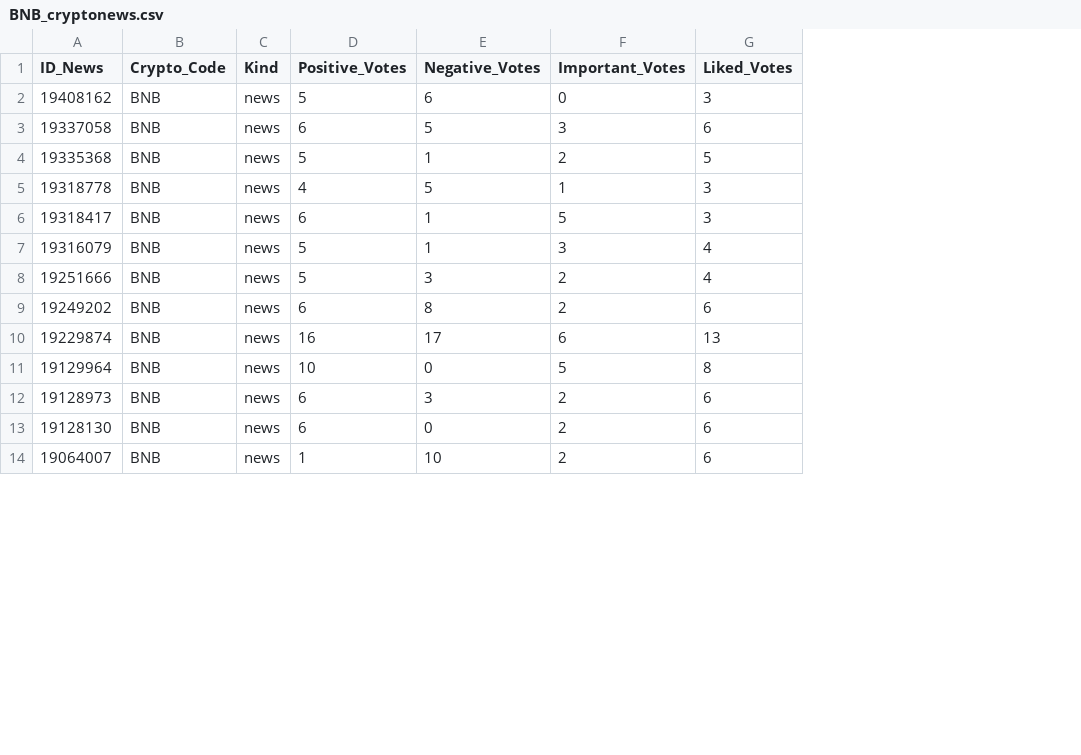
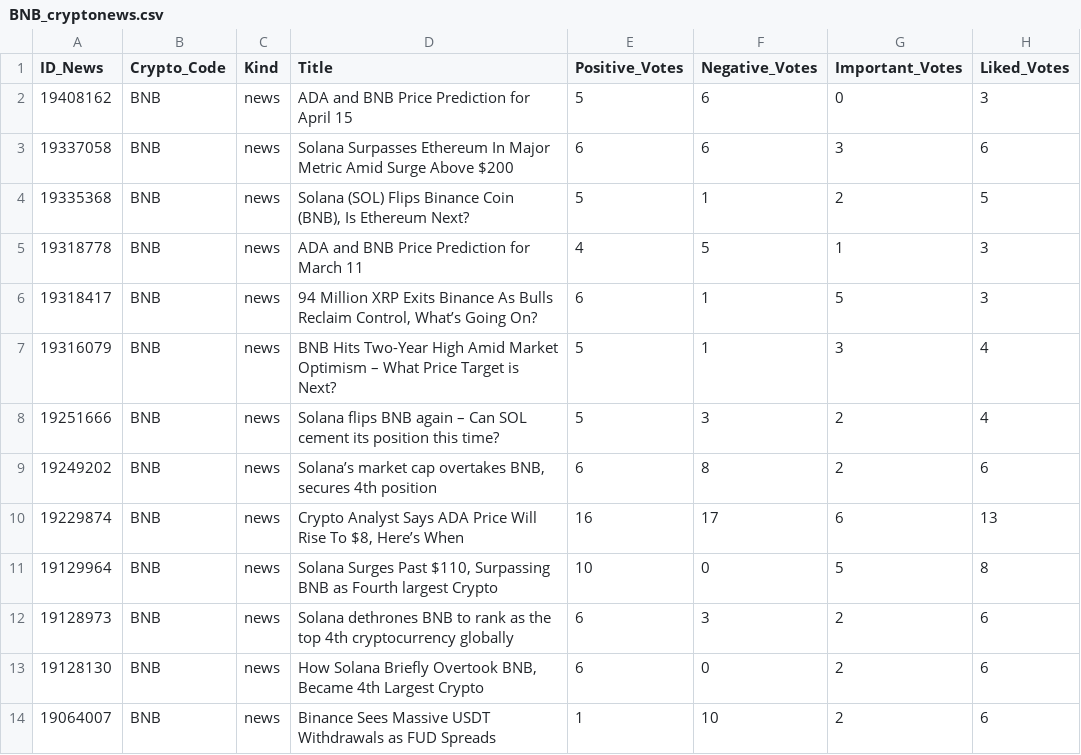
Before and after one commit to thuerand/Gruppenarbeit_ADS, a CSV file: Data_cryptonews/BNB_cryptonews.csv, drawn as a sheet; only a part is shown; addresses are those after the commit; the diff names each change by its address in the sheet, - before the commit and + after, or states it on an @@ line.

```diff
--- a/Data_cryptonews/BNB_cryptonews.csv
+++ b/Data_cryptonews/BNB_cryptonews.csv
+column D (Title), rows 2-14: ADA and BNB Price Prediction for April 15 | Solana Surpasses Ethereum In Major Metric Amid Surge Above $200 | Solana (SOL) Flips Binance Coin (BNB), Is Ethereum Next? | ADA and BNB Price Prediction for March 11 | 94 Million XRP Exits Binance As Bulls Reclaim Control, What’s Going On? | BNB Hits Two-Year High Amid Market Optimism – What Price Target is Next? | Solana flips BNB again – Can SOL cement its position this time? | Solana’s market cap overtakes BNB, secures 4th position | Crypto Analyst Says ADA Price Will Rise To $8, Here’s When | Solana Surges Past $110, Surpassing BNB as Fourth largest Crypto | Solana dethrones BNB to rank as the top 4th cryptocurrency globally | How Solana Briefly Overtook BNB, Became 4th Largest Crypto | Binance Sees Massive USDT Withdrawals as FUD Spreads
-F3 (Negative_Votes): 5
+F3 (Negative_Votes): 6
```
Also changed, not shown: Data_cryptonews/BTC_cryptonews.csv, data_cryptocurrency_rate/BTC_daily_data.csv, 19 other files.
